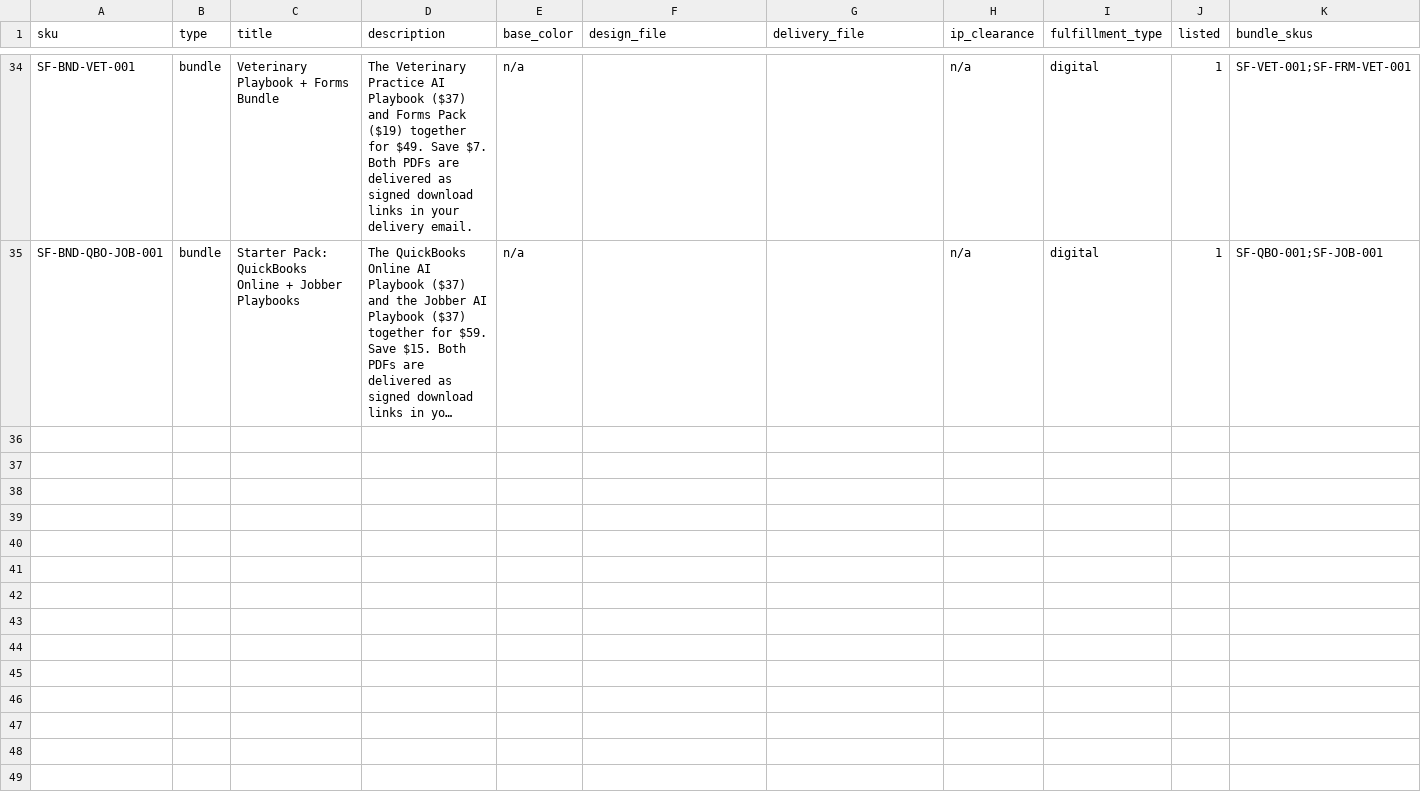
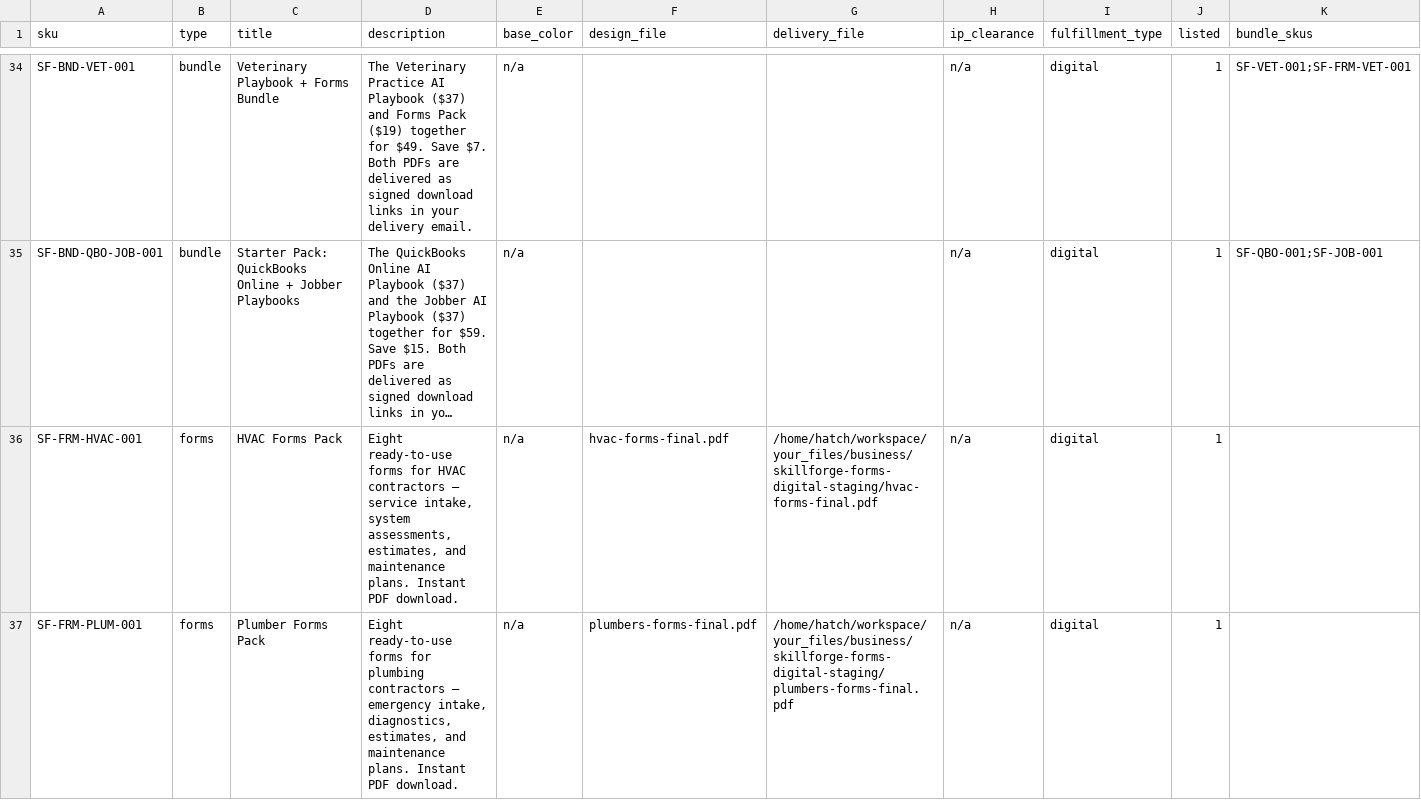
Before and after one commit to MortonBill/pushrod-store, a CSV file: data/skillforge-catalog.csv, drawn as a sheet; only a part is shown, gaps mark what is left out; long unchanged cells end in …; the diff covers the shown part only; the diff names each change by its address in the sheet, - before the commit and + after, or states it on an @@ line.

Commit message:
SkillForge catalog: HVAC + Plumber forms packs and bundles LIVE
Closes the completeness-audit gap: forms packs existed for only 6 of 15 trades; HVAC and Plumbing (the beta-recruited trades) were missing, which also blocked their playbook+forms bundles.

New rows (all listed=1, files sha256-verified on the store digital disk before this commit):
- SF-FRM-HVAC-001 'HVAC Forms Pack' ($19) -> hvac-forms-final.pdf (13 pp, ddb34be1b88f879a774117b879628666be1adc7ea4f28b6b95fafa4f2d2d2de6)
- SF-FRM-PLUM-001 'Plumber Forms Pack' ($19) -> plumbers-forms-final.pdf (12 pp, c98a039d02f98ad092c9bbc50146b9228b6484be3f06528785e713c923dea1a5)
- SF-BND-HVAC-001 ($49) = SF-HVAC-001 + SF-FRM-HVAC-001
- SF-BND-PLUM-001 ($49) = SF-PLUM-001 + SF-FRM-PLUM-001

Pack content mirrors the 2026-09-19 sibling 8-form standard (intake, assessment worksheet, three-tier estimate approval, change order, diagnostic authorization, completion walkthrough, permit acknowledgment, maintenance-plan intake), with field content drawn from The HVAC Playbook (workflows 01-05) and The Plumber's AI Playbook (workflows 1-7) so the forms match what the playbooks teach. Catalog goes 34 -> 38 rows (22 playbooks + 8 forms + 8 bundles).

```diff
--- a/data/skillforge-catalog.csv
+++ b/data/skillforge-catalog.csv
+row 36: SF-FRM-HVAC-001 | forms | HVAC Forms Pack | Eight ready-to-use forms for HVAC contractors — service intake, system assessments, estimates, and maintenance plans. Instant PDF download. | n/a | hvac-forms-final.pdf | /home/hatch/workspace/your_files/business/skillforge-forms-digital-staging/hvac-forms-final.pdf | n/a | digital | 1
+row 37: SF-FRM-PLUM-001 | forms | Plumber Forms Pack | Eight ready-to-use forms for plumbing contractors — emergency intake, diagnostics, estimates, and maintenance plans. Instant PDF download. | n/a | plumbers-forms-final.pdf | /home/hatch/workspace/your_files/business/skillforge-forms-digital-staging/plumbers-forms-final.pdf | n/a | digital | 1
```
Also changed, not shown: 2 added rows elsewhere in this file.
